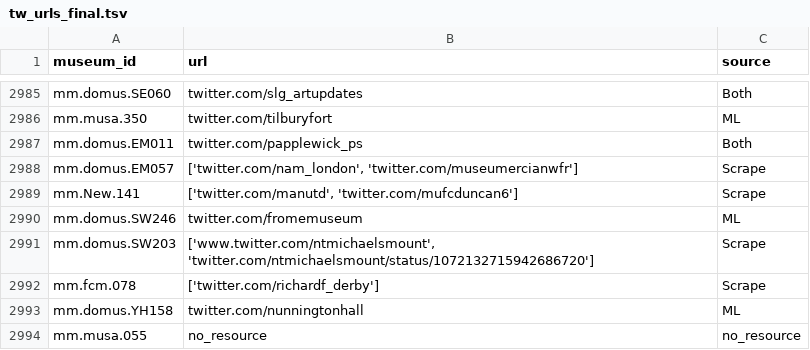
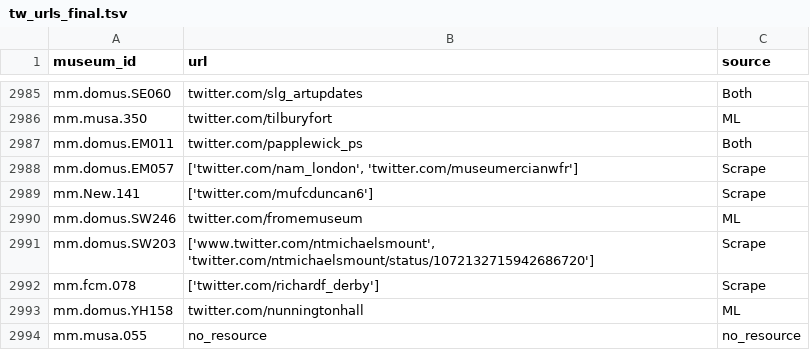
Before and after one commit to Birkbeck/museums-in-the-pandemic, a TSV file: data/museums/tw_urls_final.tsv, drawn as a sheet; only a part is shown, gaps mark what is left out.

Commit message:
Update tw_urls_final.tsv

```diff
--- a/data/museums/tw_urls_final.tsv
+++ b/data/museums/tw_urls_final.tsv
@@ -2988,3 +2988,3 @@ mm.domus.EM011	twitter.com/papplewick_ps	Both
 mm.domus.EM057	['twitter.com/nam_london', 'twitter.com/museumercianwfr']	Scrape
-mm.New.141	['twitter.com/manutd', 'twitter.com/mufcduncan6']	Scrape
+mm.New.141	['twitter.com/mufcduncan6']	Scrape
 mm.domus.SW246	twitter.com/fromemuseum	ML
```
